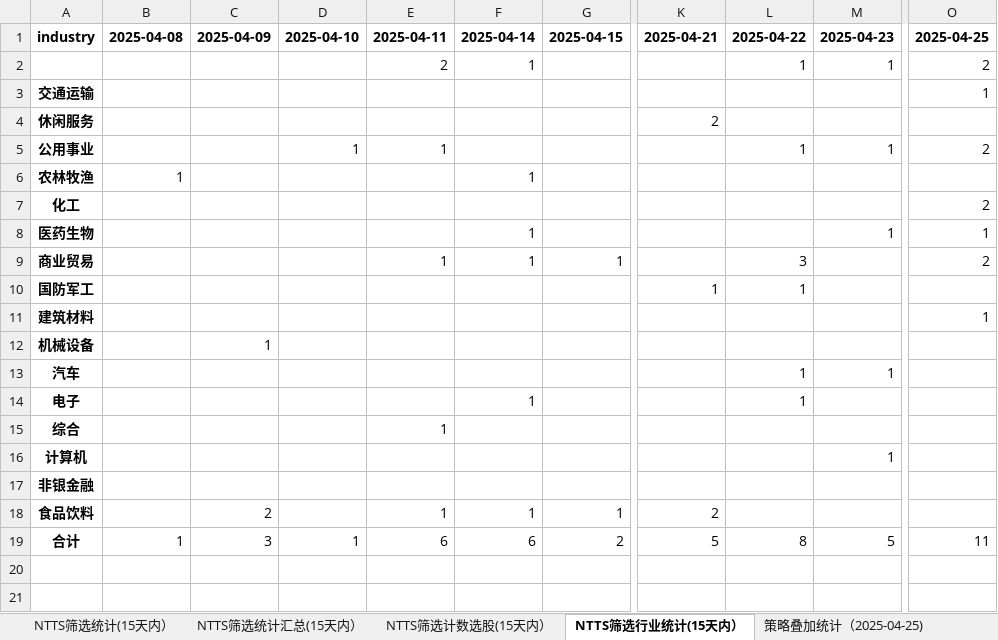
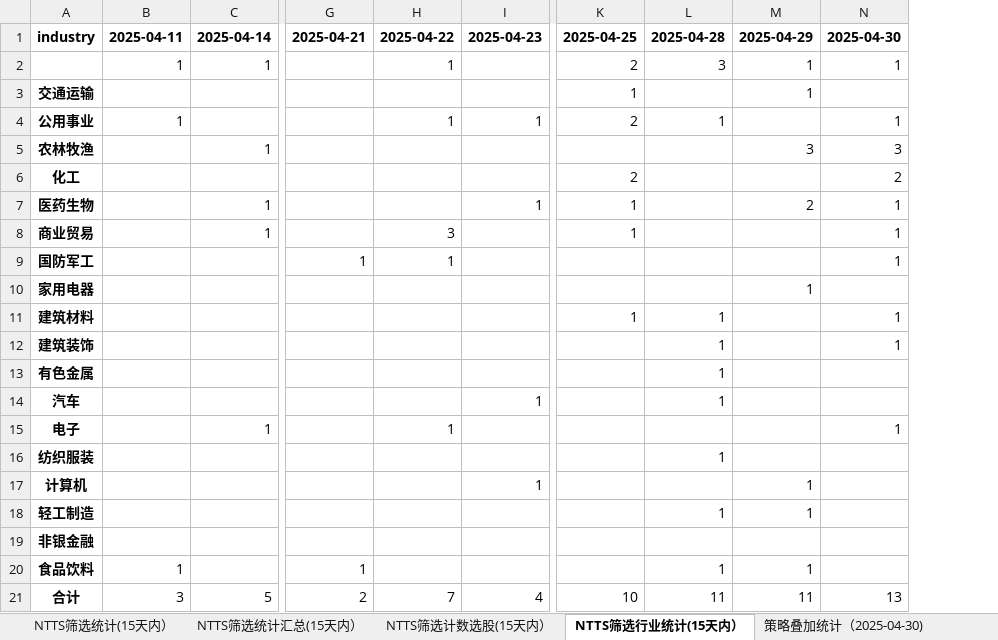
Before and after one commit to wusuaya/ever, an Excel workbook: NTTS筛选统计.xlsx, sheet NTTS筛选行业统计(15天内）, drawn as a sheet; only a part is shown, gaps mark what is left out; values as stored, in another font and other column widths than the file's, no borders; removed rows and columns are numbered as before the commit, all else as after; rows hold the shown columns only; the diff covers the shown part only; the diff names each change by its address in the sheet, - before the commit and + after, or states it on an @@ line.

```diff
--- a/NTTS筛选统计.xlsx (sheet NTTS筛选行业统计(15天内）)
+++ b/NTTS筛选统计.xlsx (sheet NTTS筛选行业统计(15天内）)
-sheet tab: 策略叠加统计（2025-04-25)
+sheet tab: 策略叠加统计（2025-04-30)
-column B, row 1: 2025-04-08; row 6: 1; row 19: 1
-column C, row 1: 2025-04-09; row 12: 1; rows 18-19: 2 | 3
-column D, row 1: 2025-04-10; row 5: 1; row 19: 1
-column G, row 1: 2025-04-15; row 9: 1; rows 18-19: 1 | 2
+column L, rows 1-4: 2025-04-28 | 3 |  | 1; rows 11-12: 1 | 1; row 14: 1; rows 20-21: 1 | 11
+column M, rows 1-7: 2025-04-29 | 1 | 1 |  | 3 |  | 2; row 17: 1; rows 20-21: 1 | 11
+column N, rows 1-9: 2025-04-30 | 1 |  | 1 | 3 | 2 | 1 | 1 | 1; rows 11-12: 1 | 1; row 15: 1; row 21: 13
-B2: 2
+B2: 1
-I2: 1
+I2: (empty)
-row 4: 休闲服务 |  |  |  |  |  |  | 2
-B8: 1
+B8: (empty)
-K8: 2
+K8: 1
+row 10: 家用电器 |  |  |  |  |  |  |  | 1
-A12: 机械设备
+A12: 建筑装饰
+row 13: 有色金属 |  |  |  |  |  |  | 1
-H14: 1
+H14: (empty)
-row 15: 综合 |  |  |  | 1
+row 16: 纺织服装 |  |  |  |  |  |  | 1
+row 18: 轻工制造 |  |  |  |  |  |  | 1 | 1
-C20: 1
+C20: (empty)
-G20: 2
+G20: 1
-B21: 6
+B21: 3
-C21: 6
+C21: 5
-G21: 5
+G21: 2
-H21: 8
+H21: 7
-I21: 5
+I21: 4
-K21: 11
+K21: 10
```
Also changed, not shown: 7 edited cells elsewhere in this sheet, sheet 策略叠加统计（2025-04-30), sheet NTTS筛选统计(15天内）, sheet NTTS筛选统计汇总(15天内）, sheet NTTS筛选计数选股(15天内）.
